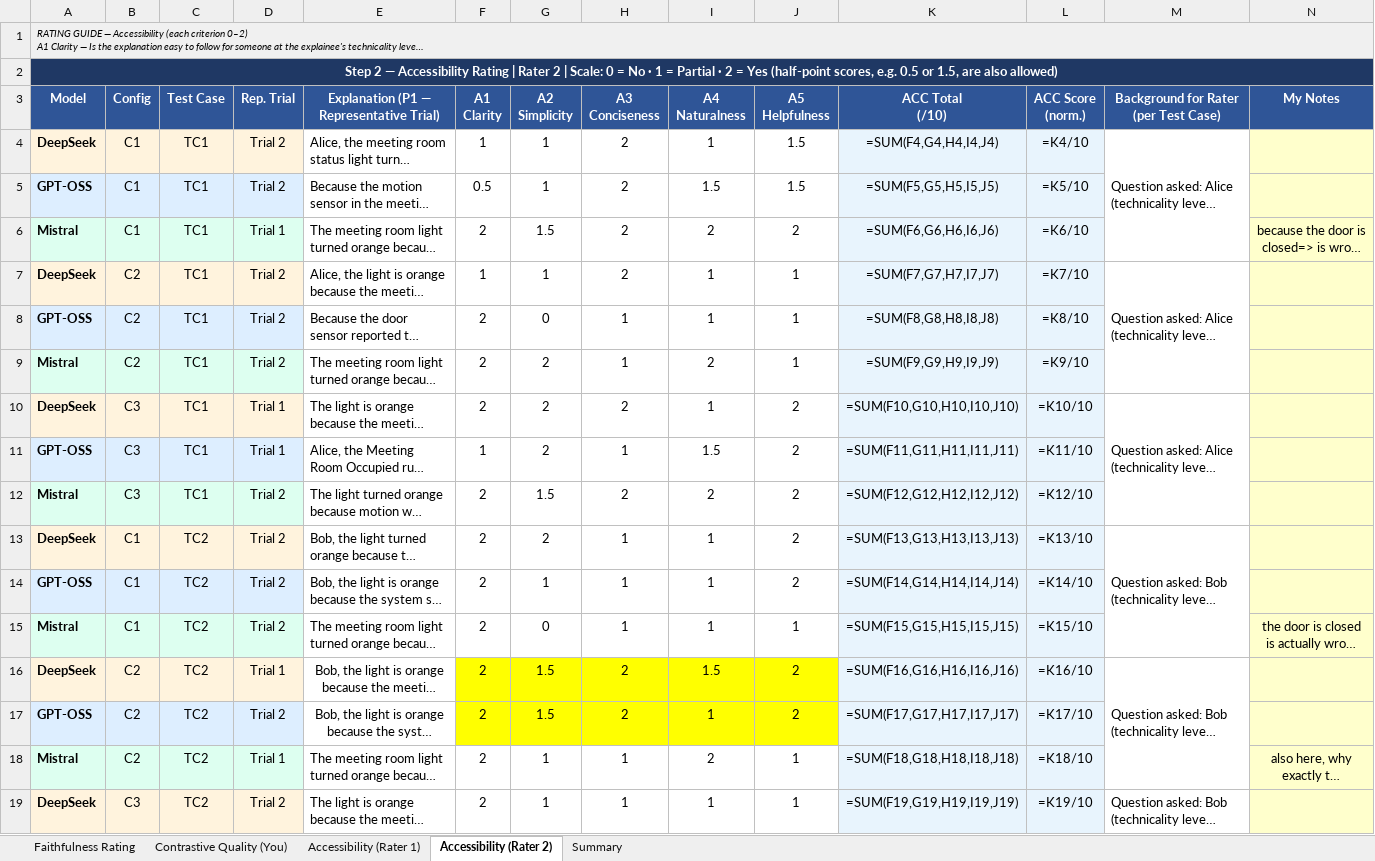
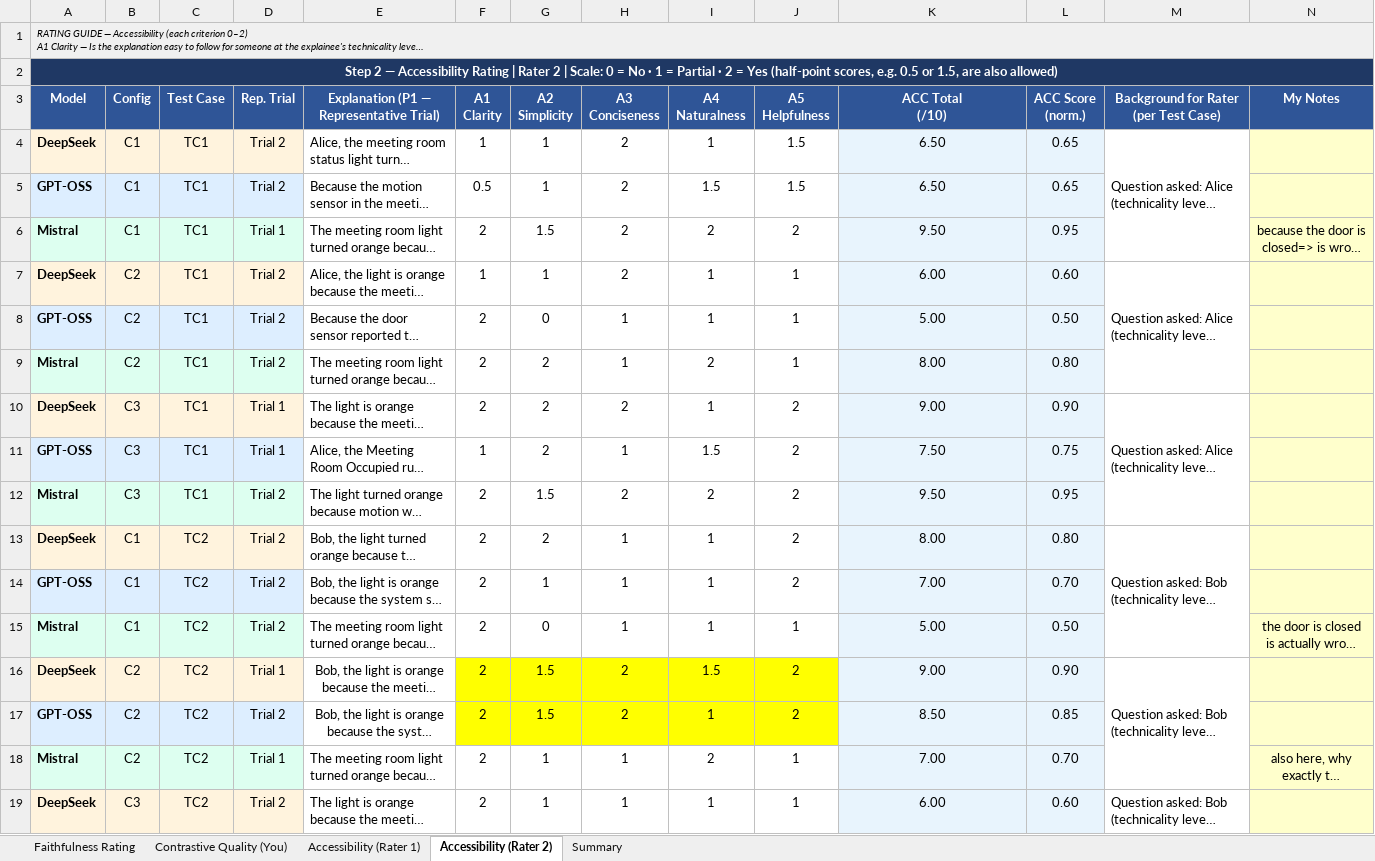
Before and after one commit to mgobsch/contrastive-explanations-llm-smart-environments, an Excel workbook: results/selection/3_quality_ratings.xlsx, sheet Accessibility (Rater 2), drawn as a sheet; only a part is shown; long unchanged cells end in …; values as stored, in another font and other column widths than the file's, no borders; formulas without a stored value are shown as written; the diff covers the shown part only; the diff names each change by its address in the sheet, - before the commit and + after, or states it on an @@ line.

Commit message:
updated files to only hold final scores

```diff
--- a/results/selection/3_quality_ratings.xlsx (sheet Accessibility (Rater 2))
+++ b/results/selection/3_quality_ratings.xlsx (sheet Accessibility (Rater 2))
-B1:N1 fill: none
+B1:N1 fill: #F0F0F0
-B2:N2 fill: none
+B2:N2 fill: #1F3864
-K4 (ACC Total (/10)): =SUM(F4,G4,H4,I4,J4)
+K4 (ACC Total (/10)): 6.50
-L4 (ACC Score (norm.)): =K4/10
+L4 (ACC Score (norm.)): 0.65
-K5 (ACC Total (/10)): =SUM(F5,G5,H5,I5,J5)
+K5 (ACC Total (/10)): 6.50
-L5 (ACC Score (norm.)): =K5/10
+L5 (ACC Score (norm.)): 0.65
-K6 (ACC Total (/10)): =SUM(F6,G6,H6,I6,J6)
+K6 (ACC Total (/10)): 9.50
-L6 (ACC Score (norm.)): =K6/10
+L6 (ACC Score (norm.)): 0.95
-K7 (ACC Total (/10)): =SUM(F7,G7,H7,I7,J7)
+K7 (ACC Total (/10)): 6.00
-L7 (ACC Score (norm.)): =K7/10
+L7 (ACC Score (norm.)): 0.60
-K8 (ACC Total (/10)): =SUM(F8,G8,H8,I8,J8)
+K8 (ACC Total (/10)): 5.00
-L8 (ACC Score (norm.)): =K8/10
+L8 (ACC Score (norm.)): 0.50
-K9 (ACC Total (/10)): =SUM(F9,G9,H9,I9,J9)
+K9 (ACC Total (/10)): 8.00
-L9 (ACC Score (norm.)): =K9/10
+L9 (ACC Score (norm.)): 0.80
-K10 (ACC Total (/10)): =SUM(F10,G10,H10,I10,J10)
+K10 (ACC Total (/10)): 9.00
-L10 (ACC Score (norm.)): =K10/10
+L10 (ACC Score (norm.)): 0.90
-K11 (ACC Total (/10)): =SUM(F11,G11,H11,I11,J11)
+K11 (ACC Total (/10)): 7.50
-L11 (ACC Score (norm.)): =K11/10
+L11 (ACC Score (norm.)): 0.75
-K12 (ACC Total (/10)): =SUM(F12,G12,H12,I12,J12)
+K12 (ACC Total (/10)): 9.50
-L12 (ACC Score (norm.)): =K12/10
+L12 (ACC Score (norm.)): 0.95
-K13 (ACC Total (/10)): =SUM(F13,G13,H13,I13,J13)
+K13 (ACC Total (/10)): 8.00
-L13 (ACC Score (norm.)): =K13/10
+L13 (ACC Score (norm.)): 0.80
-K14 (ACC Total (/10)): =SUM(F14,G14,H14,I14,J14)
+K14 (ACC Total (/10)): 7.00
-L14 (ACC Score (norm.)): =K14/10
+L14 (ACC Score (norm.)): 0.70
-K15 (ACC Total (/10)): =SUM(F15,G15,H15,I15,J15)
+K15 (ACC Total (/10)): 5.00
-L15 (ACC Score (norm.)): =K15/10
+L15 (ACC Score (norm.)): 0.50
-K16 (ACC Total (/10)): =SUM(F16,G16,H16,I16,J16)
+K16 (ACC Total (/10)): 9.00
-L16 (ACC Score (norm.)): =K16/10
+L16 (ACC Score (norm.)): 0.90
-K17 (ACC Total (/10)): =SUM(F17,G17,H17,I17,J17)
+K17 (ACC Total (/10)): 8.50
-L17 (ACC Score (norm.)): =K17/10
+L17 (ACC Score (norm.)): 0.85
-K18 (ACC Total (/10)): =SUM(F18,G18,H18,I18,J18)
+K18 (ACC Total (/10)): 7.00
-L18 (ACC Score (norm.)): =K18/10
+L18 (ACC Score (norm.)): 0.70
-K19 (ACC Total (/10)): =SUM(F19,G19,H19,I19,J19)
+K19 (ACC Total (/10)): 6.00
-L19 (ACC Score (norm.)): =K19/10
+L19 (ACC Score (norm.)): 0.60
```
Also changed, not shown: 22 edited cells elsewhere in this sheet, sheet Summary, sheet Accessibility (Rater 1), sheet Contrastive Quality (You), sheet Faithfulness Rating, results/selection/2_faithfulness_scores.xlsx, 3 other files.
